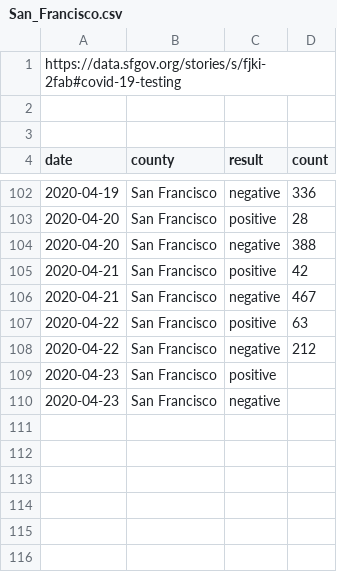
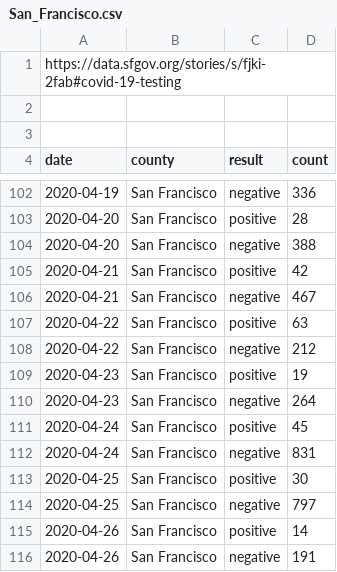
Before and after one commit to aaronferrucci/c19_data, a CSV file: csv/San_Francisco.csv, drawn as a sheet; only a part is shown, gaps mark what is left out.

Commit message:
SF csv, one more time

```diff
--- a/csv/San_Francisco.csv
+++ b/csv/San_Francisco.csv
@@ -108,3 +108,9 @@ date,county,result,count
 2020-04-22,San Francisco,negative,212
-2020-04-23,San Francisco,positive,
-2020-04-23,San Francisco,negative,
+2020-04-23,San Francisco,positive,19
+2020-04-23,San Francisco,negative,264
+2020-04-24,San Francisco,positive,45
+2020-04-24,San Francisco,negative,831
+2020-04-25,San Francisco,positive,30
+2020-04-25,San Francisco,negative,797
+2020-04-26,San Francisco,positive,14
+2020-04-26,San Francisco,negative,191
```
